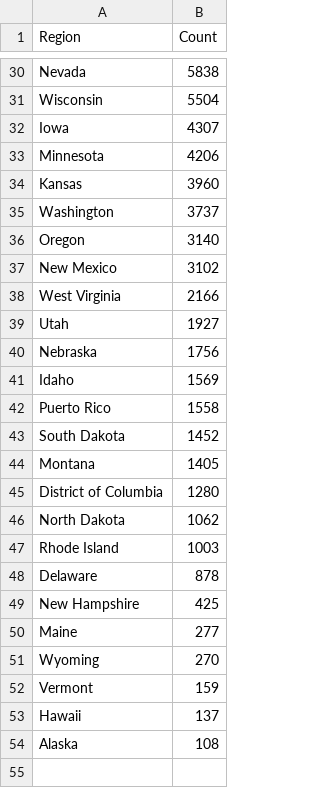
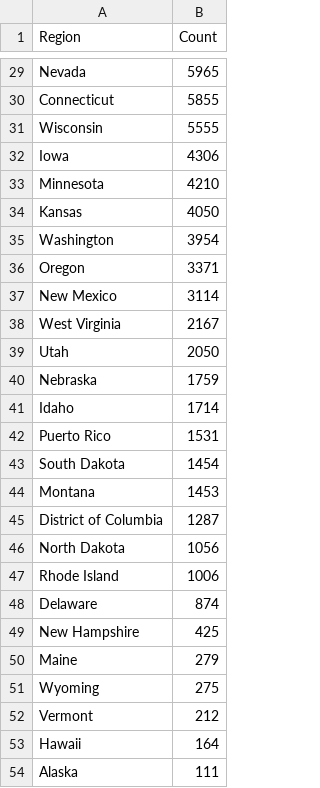
Before and after one commit to mcculley/mcculley.github.io, a CSV file: VisualizingObservedDeaths/ExcessDeaths.csv, drawn as a sheet; only a part is shown, gaps mark what is left out; addresses are those after the commit; the diff covers the shown part only; the diff names each change by its address in the sheet, - before the commit and + after, or states it on an @@ line.

```diff
--- a/VisualizingObservedDeaths/ExcessDeaths.csv
+++ b/VisualizingObservedDeaths/ExcessDeaths.csv
-B29 (Count): 5838
+B29 (Count): 5965
+row 30: Connecticut | 5855
-B31 (Count): 5504
+B31 (Count): 5555
-B32 (Count): 4307
+B32 (Count): 4306
-B33 (Count): 4206
+B33 (Count): 4210
-B34 (Count): 3960
+B34 (Count): 4050
-B35 (Count): 3737
+B35 (Count): 3954
-B36 (Count): 3140
+B36 (Count): 3371
-B37 (Count): 3102
+B37 (Count): 3114
-B38 (Count): 2166
+B38 (Count): 2167
-B39 (Count): 1927
+B39 (Count): 2050
-B40 (Count): 1756
+B40 (Count): 1759
-B41 (Count): 1569
+B41 (Count): 1714
-B42 (Count): 1558
+B42 (Count): 1531
-B43 (Count): 1452
+B43 (Count): 1454
-B44 (Count): 1405
+B44 (Count): 1453
-B45 (Count): 1280
+B45 (Count): 1287
-B46 (Count): 1062
+B46 (Count): 1056
-B47 (Count): 1003
+B47 (Count): 1006
-B48 (Count): 878
+B48 (Count): 874
-B50 (Count): 277
+B50 (Count): 279
-B51 (Count): 270
+B51 (Count): 275
-B52 (Count): 159
+B52 (Count): 212
-B53 (Count): 137
+B53 (Count): 164
-B54 (Count): 108
+B54 (Count): 111
```
Also changed, not shown: 4 added rows, 5 removed rows and 23 edited cells elsewhere in this file, VisualizingObservedDeaths/DeathsPer100000-triples.csv, VisualizingObservedDeaths/DeathsPer100000.csv, 55 other files.
